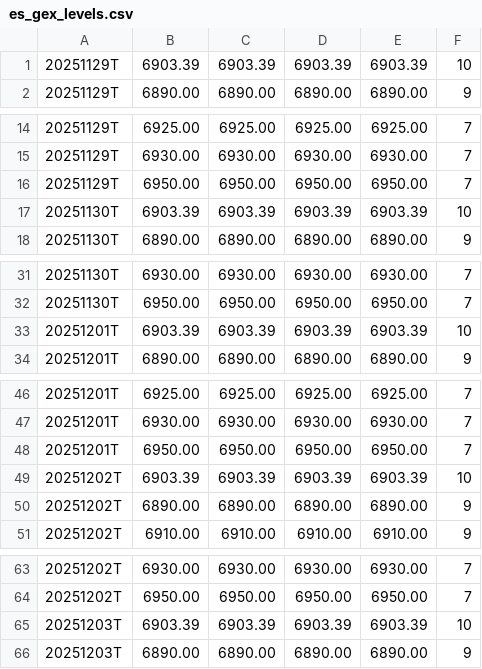
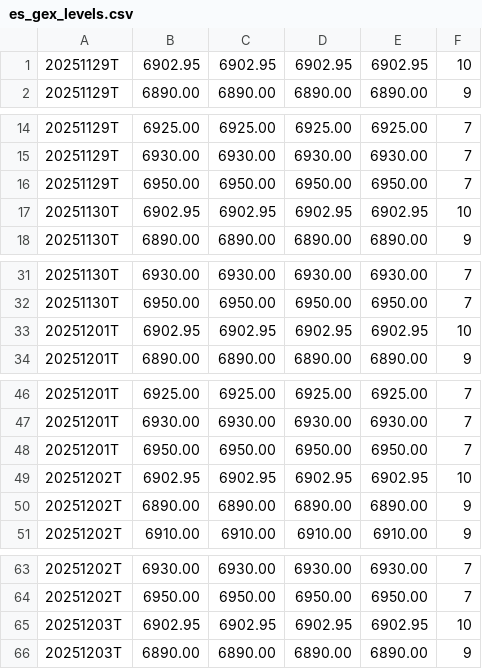
Before and after one commit to enzocosson/seed_enzocosson_gex, a CSV file: es_gex_levels.csv, drawn as a sheet; only a part is shown, gaps mark what is left out; the diff covers the shown part only.

```diff
--- a/es_gex_levels.csv
+++ b/es_gex_levels.csv
@@ -1,2 +1,2 @@
-20251129T,6903.39,6903.39,6903.39,6903.39,10
+20251129T,6902.95,6902.95,6902.95,6902.95,10
 20251129T,6890.00,6890.00,6890.00,6890.00,9
@@ -16,3 +16,3 @@
 20251129T,6950.00,6950.00,6950.00,6950.00,7
-20251130T,6903.39,6903.39,6903.39,6903.39,10
+20251130T,6902.95,6902.95,6902.95,6902.95,10
 20251130T,6890.00,6890.00,6890.00,6890.00,9
@@ -32,3 +32,3 @@
 20251130T,6950.00,6950.00,6950.00,6950.00,7
-20251201T,6903.39,6903.39,6903.39,6903.39,10
+20251201T,6902.95,6902.95,6902.95,6902.95,10
 20251201T,6890.00,6890.00,6890.00,6890.00,9
@@ -48,3 +48,3 @@
 20251201T,6950.00,6950.00,6950.00,6950.00,7
-20251202T,6903.39,6903.39,6903.39,6903.39,10
+20251202T,6902.95,6902.95,6902.95,6902.95,10
 20251202T,6890.00,6890.00,6890.00,6890.00,9
@@ -64,3 +64,3 @@
 20251202T,6950.00,6950.00,6950.00,6950.00,7
-20251203T,6903.39,6903.39,6903.39,6903.39,10
+20251203T,6902.95,6902.95,6902.95,6902.95,10
 20251203T,6890.00,6890.00,6890.00,6890.00,9
```
Also changed, not shown: 104 edited cells elsewhere in this file, es_gex_levels_metadata.csv, nq_gex_levels.csv, 2 other files.
